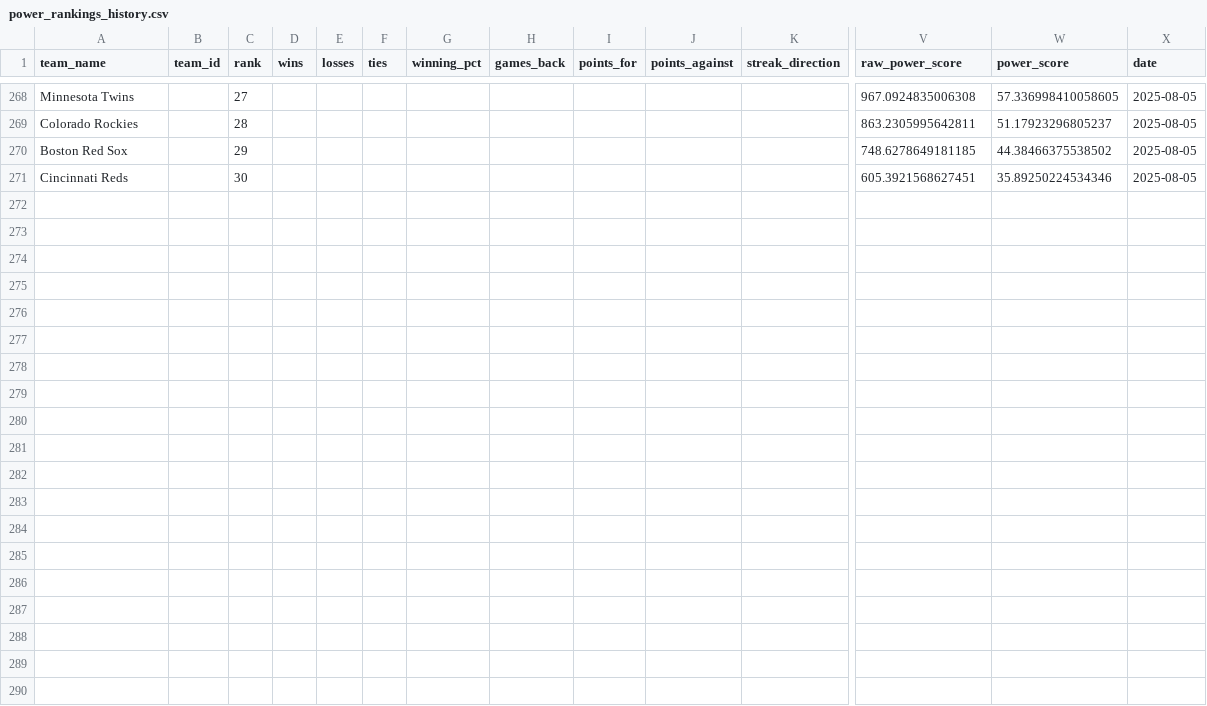
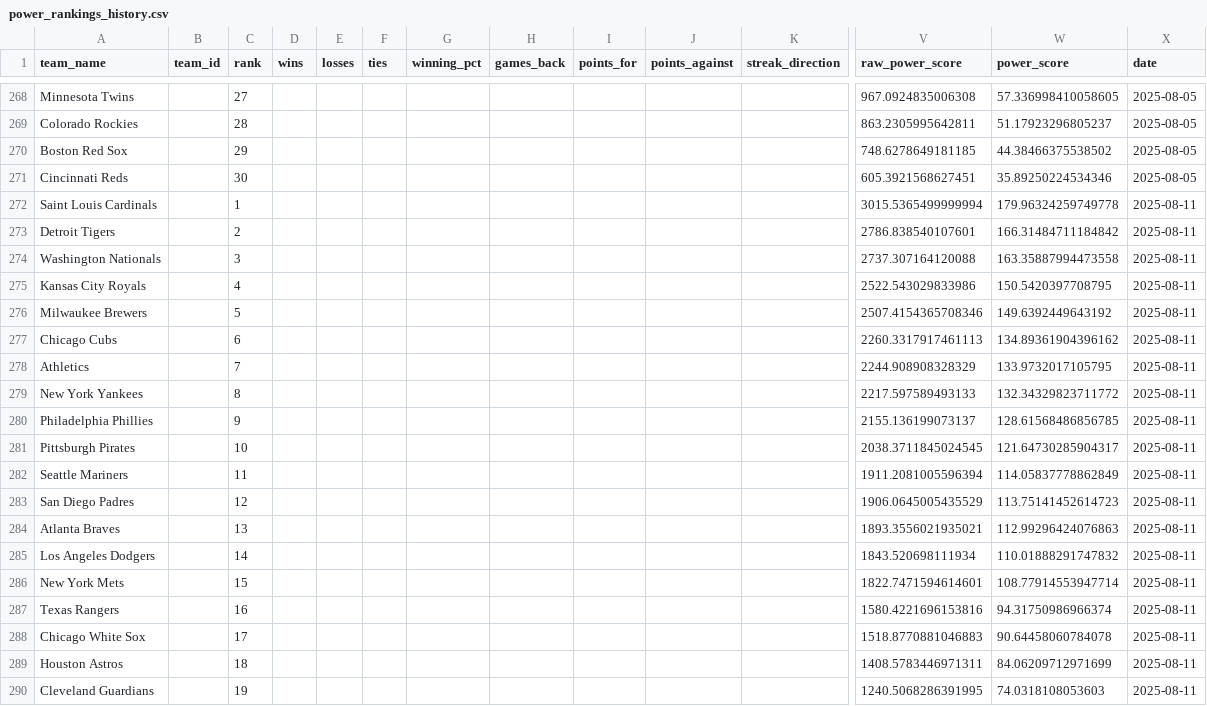
Before and after one commit to afinewinecompany/abl, a CSV file: data/history/power_rankings_history.csv, drawn as a sheet; only a part is shown, gaps mark what is left out; rows hold the shown columns only; the diff covers the shown part only; the diff names each change by its address in the sheet, - before the commit and + after, or states it on an @@ line.

Commit message:
W18 update 2

```diff
--- a/data/history/power_rankings_history.csv
+++ b/data/history/power_rankings_history.csv
+row 272: Saint Louis Cardinals |  | 1 |  |  |  |  |  |  |  |  | 3015.5365499999994 | 179.96324259749778 | 2025-08-11
+row 273: Detroit Tigers |  | 2 |  |  |  |  |  |  |  |  | 2786.838540107601 | 166.31484711184842 | 2025-08-11
+row 274: Washington Nationals |  | 3 |  |  |  |  |  |  |  |  | 2737.307164120088 | 163.35887994473558 | 2025-08-11
+row 275: Kansas City Royals |  | 4 |  |  |  |  |  |  |  |  | 2522.543029833986 | 150.5420397708795 | 2025-08-11
+row 276: Milwaukee Brewers |  | 5 |  |  |  |  |  |  |  |  | 2507.4154365708346 | 149.6392449643192 | 2025-08-11
+row 277: Chicago Cubs |  | 6 |  |  |  |  |  |  |  |  | 2260.3317917461113 | 134.89361904396162 | 2025-08-11
+row 278: Athletics |  | 7 |  |  |  |  |  |  |  |  | 2244.908908328329 | 133.9732017105795 | 2025-08-11
+row 279: New York Yankees |  | 8 |  |  |  |  |  |  |  |  | 2217.597589493133 | 132.34329823711772 | 2025-08-11
+row 280: Philadelphia Phillies |  | 9 |  |  |  |  |  |  |  |  | 2155.136199073137 | 128.61568486856785 | 2025-08-11
+row 281: Pittsburgh Pirates |  | 10 |  |  |  |  |  |  |  |  | 2038.3711845024545 | 121.64730285904317 | 2025-08-11
+row 282: Seattle Mariners |  | 11 |  |  |  |  |  |  |  |  | 1911.2081005596394 | 114.05837778862849 | 2025-08-11
+row 283: San Diego Padres |  | 12 |  |  |  |  |  |  |  |  | 1906.0645005435529 | 113.75141452614723 | 2025-08-11
+row 284: Atlanta Braves |  | 13 |  |  |  |  |  |  |  |  | 1893.3556021935021 | 112.99296424076863 | 2025-08-11
+row 285: Los Angeles Dodgers |  | 14 |  |  |  |  |  |  |  |  | 1843.520698111934 | 110.01888291747832 | 2025-08-11
+row 286: New York Mets |  | 15 |  |  |  |  |  |  |  |  | 1822.7471594614601 | 108.77914553947714 | 2025-08-11
+row 287: Texas Rangers |  | 16 |  |  |  |  |  |  |  |  | 1580.4221696153816 | 94.31750986966374 | 2025-08-11
+row 288: Chicago White Sox |  | 17 |  |  |  |  |  |  |  |  | 1518.8770881046883 | 90.64458060784078 | 2025-08-11
+row 289: Houston Astros |  | 18 |  |  |  |  |  |  |  |  | 1408.5783446971311 | 84.06209712971699 | 2025-08-11
+row 290: Cleveland Guardians |  | 19 |  |  |  |  |  |  |  |  | 1240.5068286391995 | 74.0318108053603 | 2025-08-11
```
Also changed, not shown: 11 added rows and 11 edited cells elsewhere in this file.
